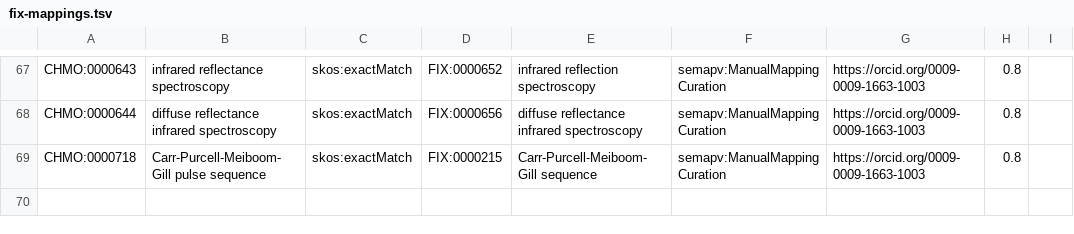
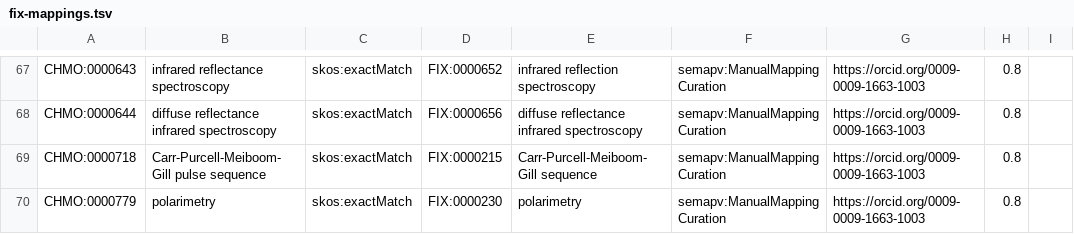
Before and after one commit to NFDI4Chem/rsc-cmo, a TSV file: src/mappings/fix-mappings.tsv, drawn as a sheet; only a part is shown, gaps mark what is left out; the diff names each change by its address in the sheet, - before the commit and + after, or states it on an @@ line.

Commit message:
Added CHMO:0000779 to fix mapping

```diff
--- a/src/mappings/fix-mappings.tsv
+++ b/src/mappings/fix-mappings.tsv
+row 70: CHMO:0000779 | polarimetry | skos:exactMatch | FIX:0000230 | polarimetry | semapv:ManualMappingCuration | https://orcid.org/0009-0009-1663-1003 | 0.8
```
